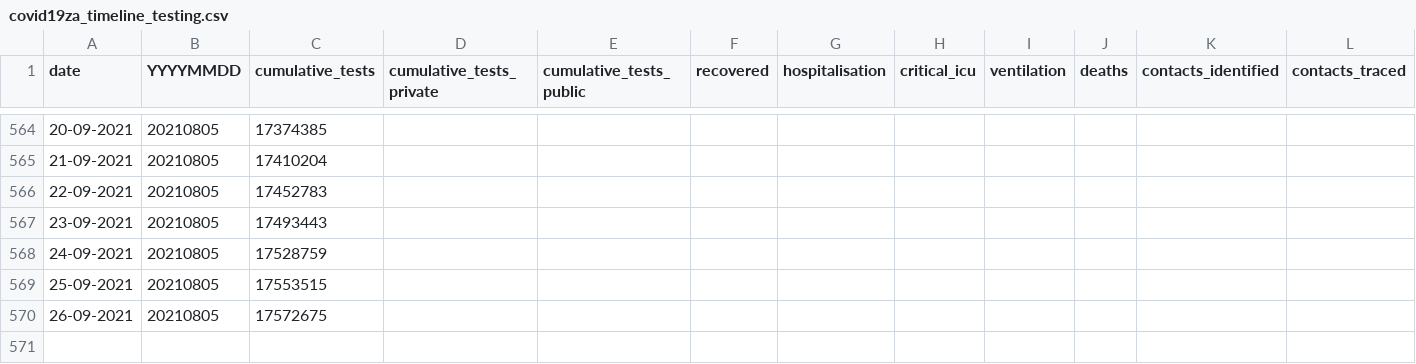
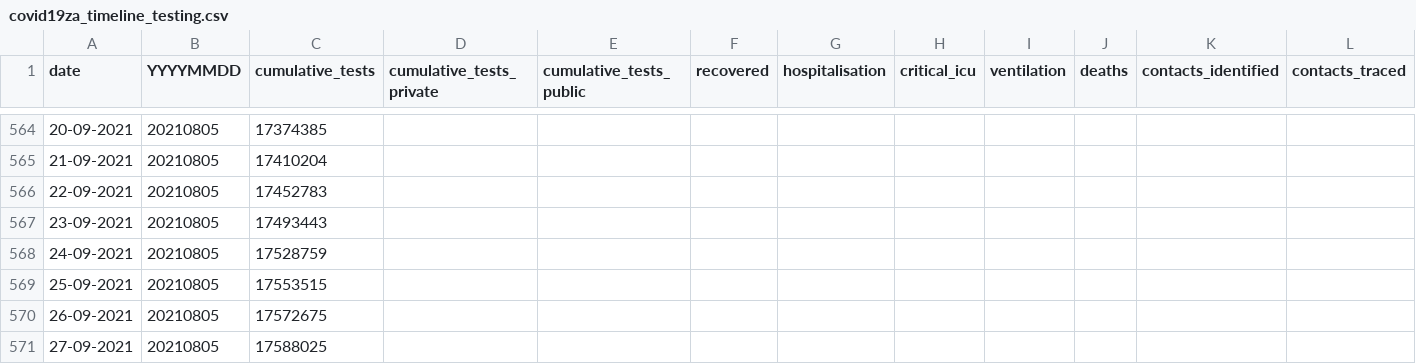
Before and after one commit to hal83dane/covid19za, a CSV file: data/covid19za_timeline_testing.csv, drawn as a sheet; only a part is shown, gaps mark what is left out; rows hold the shown columns only; the diff names each change by its address in the sheet, - before the commit and + after, or states it on an @@ line.

Commit message:
Update covid19za_timeline_testing.csv

```diff
--- a/data/covid19za_timeline_testing.csv
+++ b/data/covid19za_timeline_testing.csv
+row 571: 27-09-2021 | 20210805 | 17588025
```
